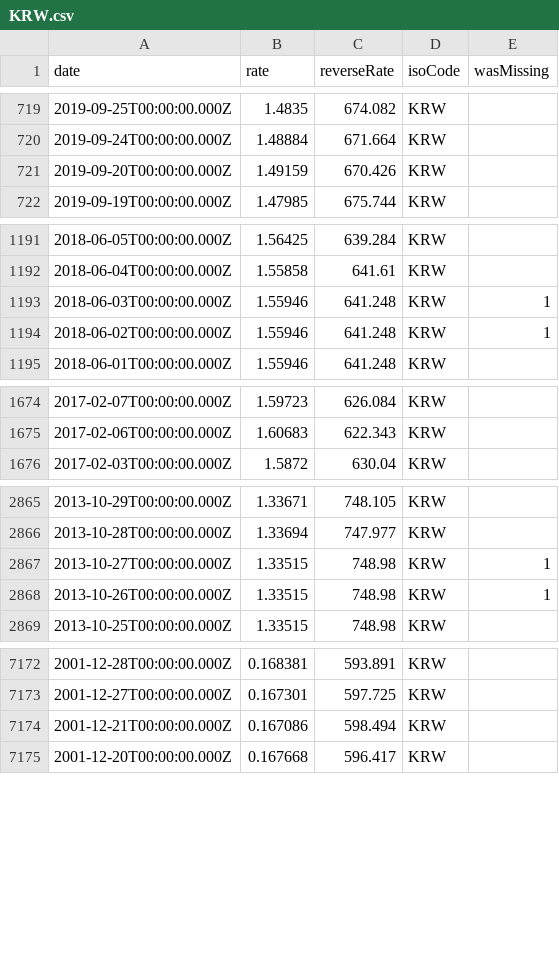
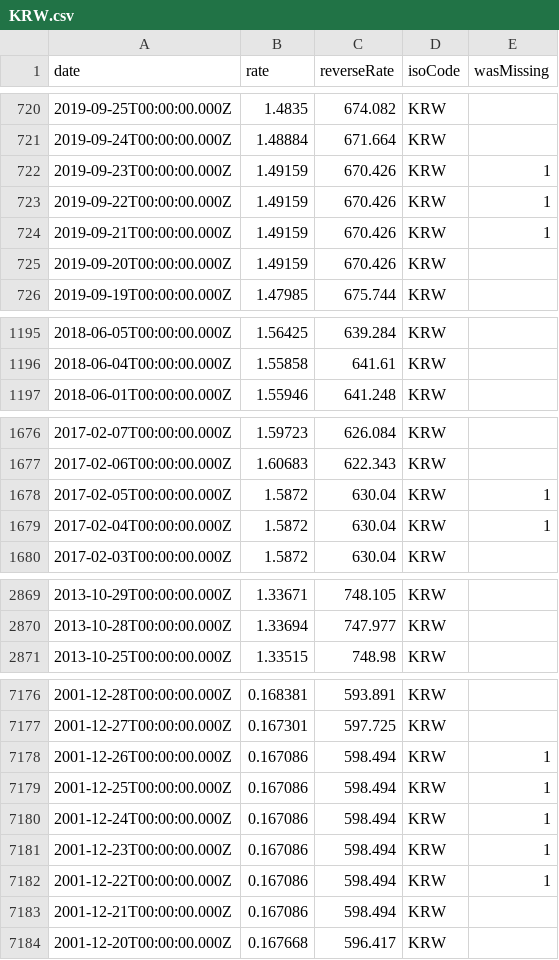
Before and after one commit to LubomirGeorgiev/bnb-currency-exchange-rates, a CSV file: data/KRW.csv, drawn as a sheet; only a part is shown, gaps mark what is left out; removed rows and columns are numbered as before the commit, all else as after; the diff covers the shown part only; the diff names each change by its address in the sheet, - before the commit and + after, or states it on an @@ line.

Commit message:
Update exchange rates

```diff
--- a/data/KRW.csv
+++ b/data/KRW.csv
+row 722: 2019-09-23T00:00:00.000Z | 1.49159 | 670.426 | KRW | 1
+row 723: 2019-09-22T00:00:00.000Z | 1.49159 | 670.426 | KRW | 1
+row 724: 2019-09-21T00:00:00.000Z | 1.49159 | 670.426 | KRW | 1
-row 1193: 2018-06-03T00:00:00.000Z | 1.55946 | 641.248 | KRW | 1
-row 1194: 2018-06-02T00:00:00.000Z | 1.55946 | 641.248 | KRW | 1
+row 1678: 2017-02-05T00:00:00.000Z | 1.5872 | 630.04 | KRW | 1
+row 1679: 2017-02-04T00:00:00.000Z | 1.5872 | 630.04 | KRW | 1
-row 2867: 2013-10-27T00:00:00.000Z | 1.33515 | 748.98 | KRW | 1
-row 2868: 2013-10-26T00:00:00.000Z | 1.33515 | 748.98 | KRW | 1
+row 7178: 2001-12-26T00:00:00.000Z | 0.167086 | 598.494 | KRW | 1
+row 7179: 2001-12-25T00:00:00.000Z | 0.167086 | 598.494 | KRW | 1
+row 7180: 2001-12-24T00:00:00.000Z | 0.167086 | 598.494 | KRW | 1
+row 7181: 2001-12-23T00:00:00.000Z | 0.167086 | 598.494 | KRW | 1
+row 7182: 2001-12-22T00:00:00.000Z | 0.167086 | 598.494 | KRW | 1
```
Also changed, not shown: 7 added rows and 4 removed rows elsewhere in this file, data/CHF.csv, data/GBP.csv, 40 other files.
